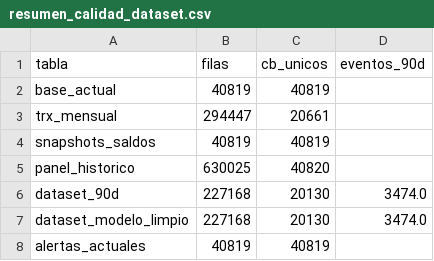
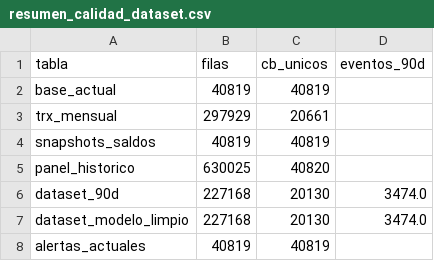
Before and after one commit to jhonsegura75Dorado/ModeloCartera, a CSV file: _modelo_riesgo_cb/resumen_calidad_dataset.csv, drawn as a sheet.

```diff
--- a/_modelo_riesgo_cb/resumen_calidad_dataset.csv
+++ b/_modelo_riesgo_cb/resumen_calidad_dataset.csv
@@ -2,3 +2,3 @@
 base_actual,40819,40819,
-trx_mensual,294447,20661,
+trx_mensual,297929,20661,
 snapshots_saldos,40819,40819,
```
Also changed, not shown: 12 other files.
